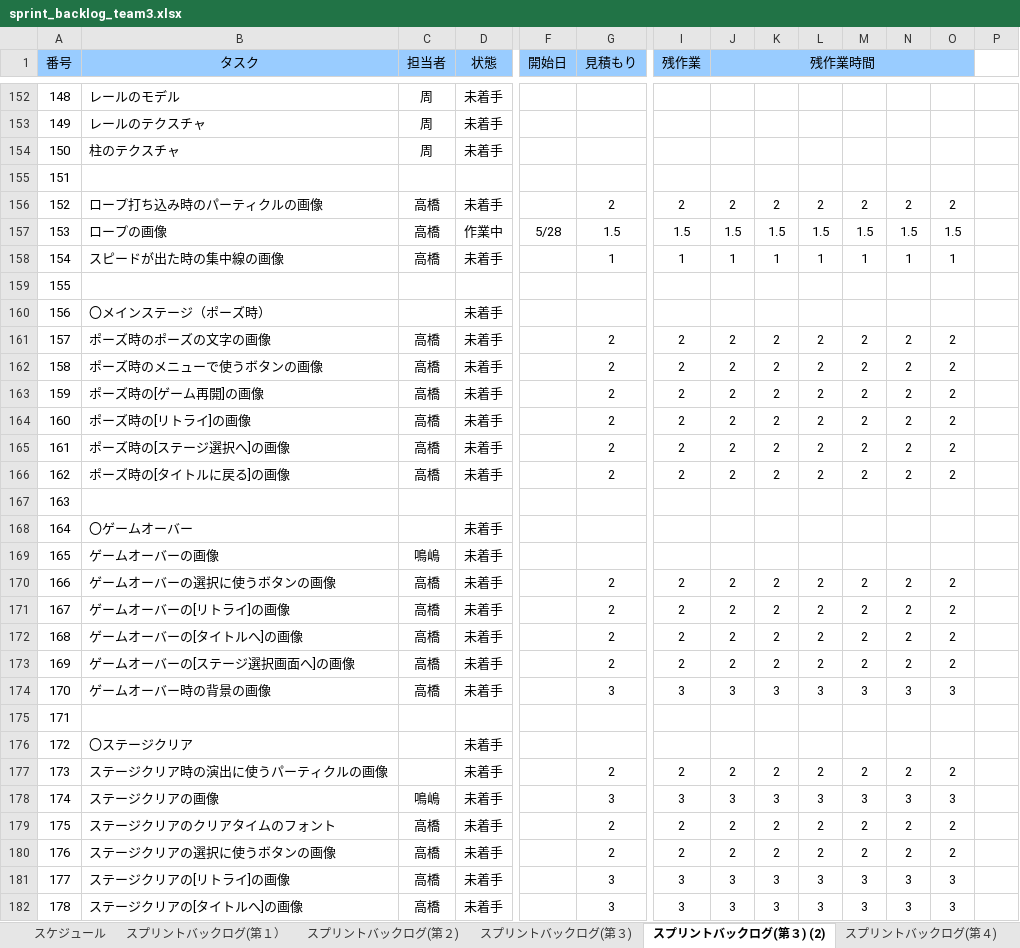
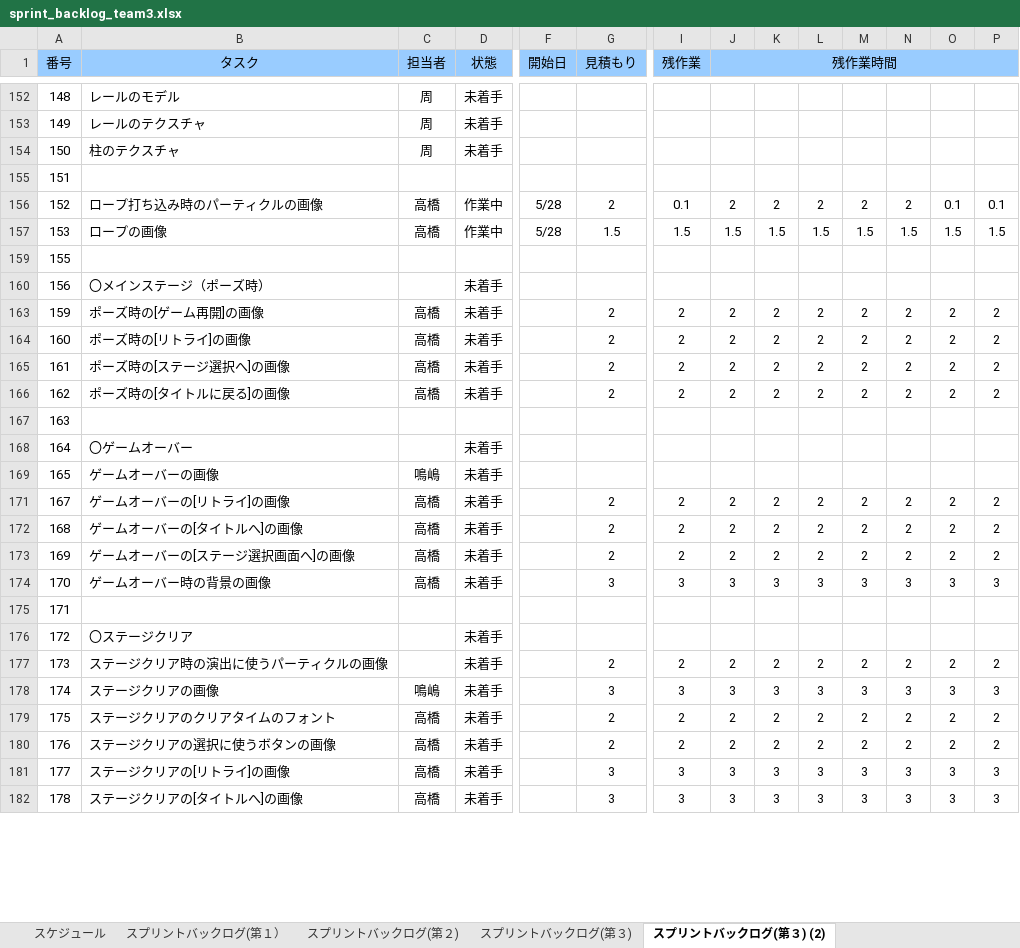
Before and after one commit to GFF2016-Team4/yoyoAction, an Excel workbook: Document/sprint_backlog_team3.xlsx, sheet スプリントバックログ(第３) (2), drawn as a sheet; only a part is shown, gaps mark what is left out; values as stored, in another font and other column widths than the file's, no borders; charts and pictures and conditional formats not drawn; removed rows and columns are numbered as before the commit, all else as after; rows hold the shown columns only; the diff covers the shown part only; the diff names each change by its address in the sheet, - before the commit and + after, or states it on an @@ line.

```diff
--- a/Document/sprint_backlog_team3.xlsx (sheet スプリントバックログ(第３) (2))
+++ b/Document/sprint_backlog_team3.xlsx (sheet スプリントバックログ(第３) (2))
-J1:O1 merged
+J1:P1 merged
-P1 fill: none
+P1 fill: #99CCFF
-D156 (状態): 未着手
+D156 (状態): 作業中
-F156 (開始日): (empty)
+F156 (開始日): 5/28
-I156 (残作業): 2
+I156 (残作業): 0.1
-O156: 2
+O156: 0.1
-P156: (empty)
+P156: 0.1
-P157: (empty)
+P157: 1.5
-row 158: 154 | スピードが出た時の集中線の画像 | 高橋 | 未着手 |  | 1 | 1 | 1 | 1 | 1 | 1 | 1 | 1
-row 161: 157 | ポーズ時のポーズの文字の画像 | 高橋 | 未着手 |  | 2 | 2 | 2 | 2 | 2 | 2 | 2 | 2
-row 162: 158 | ポーズ時のメニューで使うボタンの画像 | 高橋 | 未着手 |  | 2 | 2 | 2 | 2 | 2 | 2 | 2 | 2
-P163:P166: (empty)
+P163:P166: 2
-row 170: 166 | ゲームオーバーの選択に使うボタンの画像 | 高橋 | 未着手 |  | 2 | 2 | 2 | 2 | 2 | 2 | 2 | 2
-P171:P173: (empty)
+P171:P173: 2
-P174: (empty)
+P174: 3
-P177: (empty)
+P177: 2
-P178: (empty)
+P178: 3
-P179:P180: (empty)
+P179:P180: 2
-P181:P182: (empty)
+P181:P182: 3
```
Also changed, not shown: 3 added rows, 44 removed rows, 3 hidden or unhidden rows, 157 edited cells and cell formats elsewhere in this sheet, other sheet tabs, formulas that keep their value, hidden cells, charts or pictures.
